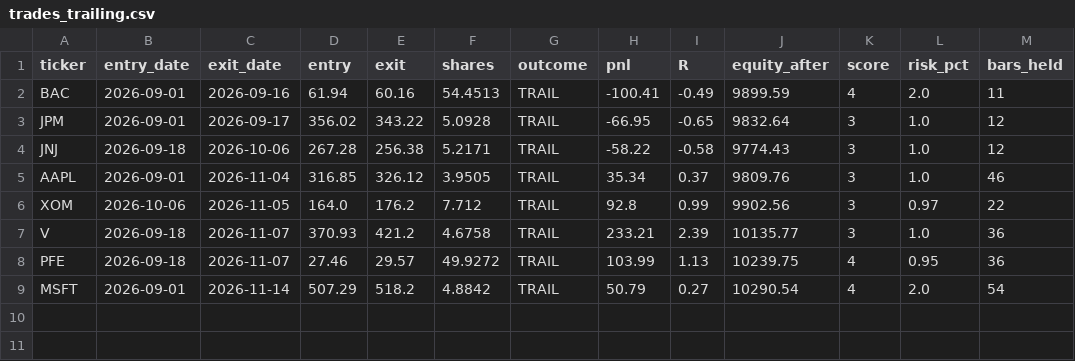
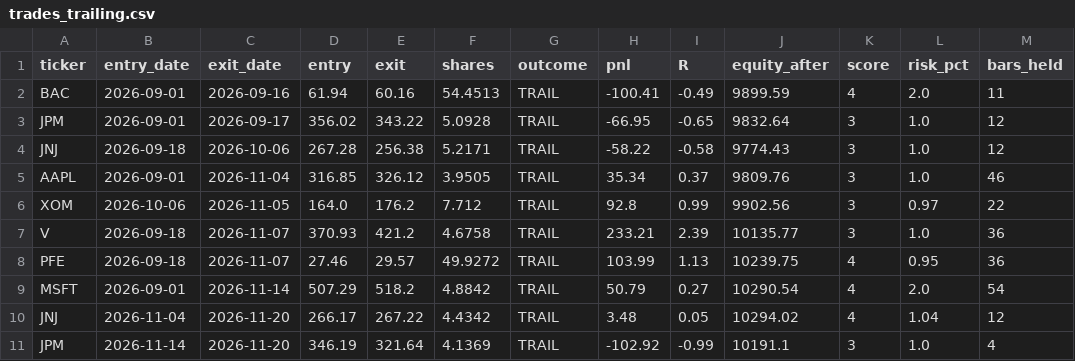
Before and after one commit to santitomasi/automatic-trading, a CSV file: trades_trailing.csv, drawn as a sheet.

Commit message:
Estado trailing 2026-11-20

```diff
--- a/trades_trailing.csv
+++ b/trades_trailing.csv
@@ -9 +9,3 @@ PFE,2026-09-18,2026-11-07,27.46,29.57,49.9272,TRAIL,103.99,1.13,10239.75,4,0.95,
 MSFT,2026-09-01,2026-11-14,507.29,518.2,4.8842,TRAIL,50.79,0.27,10290.54,4,2.0,54
+JNJ,2026-11-04,2026-11-20,266.17,267.22,4.4342,TRAIL,3.48,0.05,10294.02,4,1.04,12
+JPM,2026-11-14,2026-11-20,346.19,321.64,4.1369,TRAIL,-102.92,-0.99,10191.1,3,1.0,4
```
Also changed, not shown: 1 other file.
